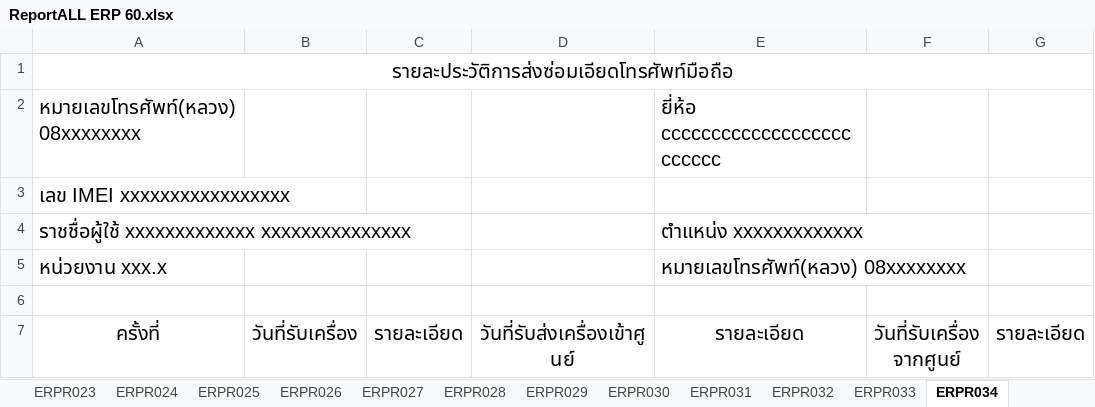
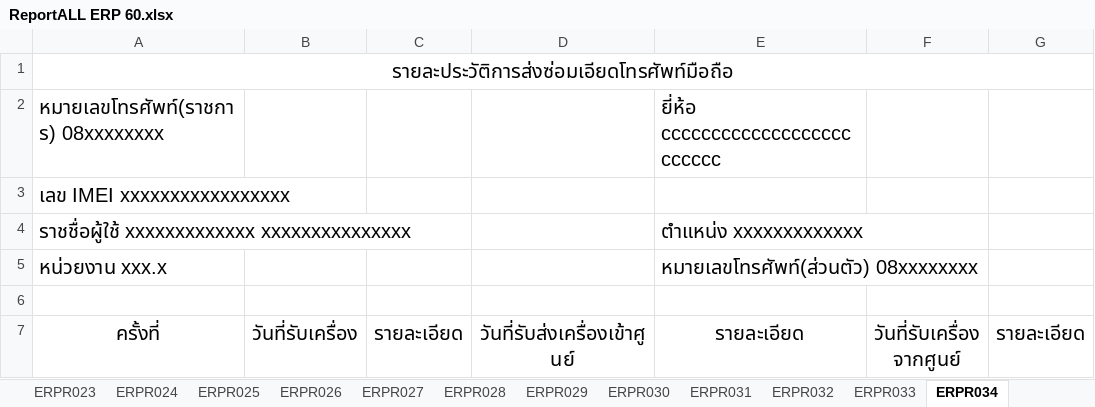
Before and after one commit to Suraphol/Prototype_ERP_60, an Excel workbook: ReportALL ERP 60.xlsx, sheet ERPR034, drawn as a sheet; only a part is shown; values as stored, in another font and other column widths than the file's, no borders; the diff names each change by its address in the sheet, - before the commit and + after, or states it on an @@ line.

```diff
--- a/ReportALL ERP 60.xlsx (sheet ERPR034)
+++ b/ReportALL ERP 60.xlsx (sheet ERPR034)
-A2: หมายเลขโทรศัพท์(หลวง) 08xxxxxxxx
+A2: หมายเลขโทรศัพท์(ราชการ) 08xxxxxxxx
-E5: หมายเลขโทรศัพท์(หลวง) 08xxxxxxxx
+E5: หมายเลขโทรศัพท์(ส่วนตัว) 08xxxxxxxx
```
Also changed, not shown: sheet ERPR033, sheet ERPR031, sheet ERPR032, sheet ERPR026, sheet ERPR028, sheet ERPR029, 1 more sheet, formulas that keep their value, 23 other files.
